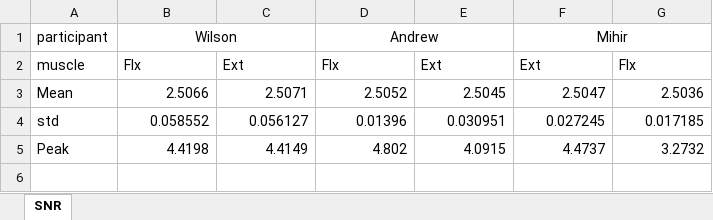
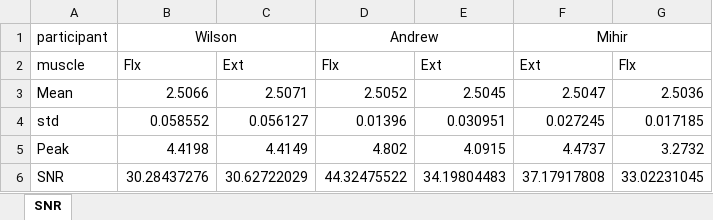
Before and after one commit to wmartinezm/NENR_FinalPjt, an Excel workbook: Data/SNR.xlsx, sheet SNR, drawn as a sheet; values as stored, in another font and other column widths than the file's, no borders; the diff names each change by its address in the sheet, - before the commit and + after, or states it on an @@ line.

```diff
--- a/Data/SNR.xlsx (sheet SNR)
+++ b/Data/SNR.xlsx (sheet SNR)
+row 6: SNR | 30.28437276 | 30.62722029 | 44.32475522 | 34.19804483 | 37.17917808 | 33.02231045
```
Also changed, not shown: Data/Results from Final project, 12-9.xlsx, 1 other file.
